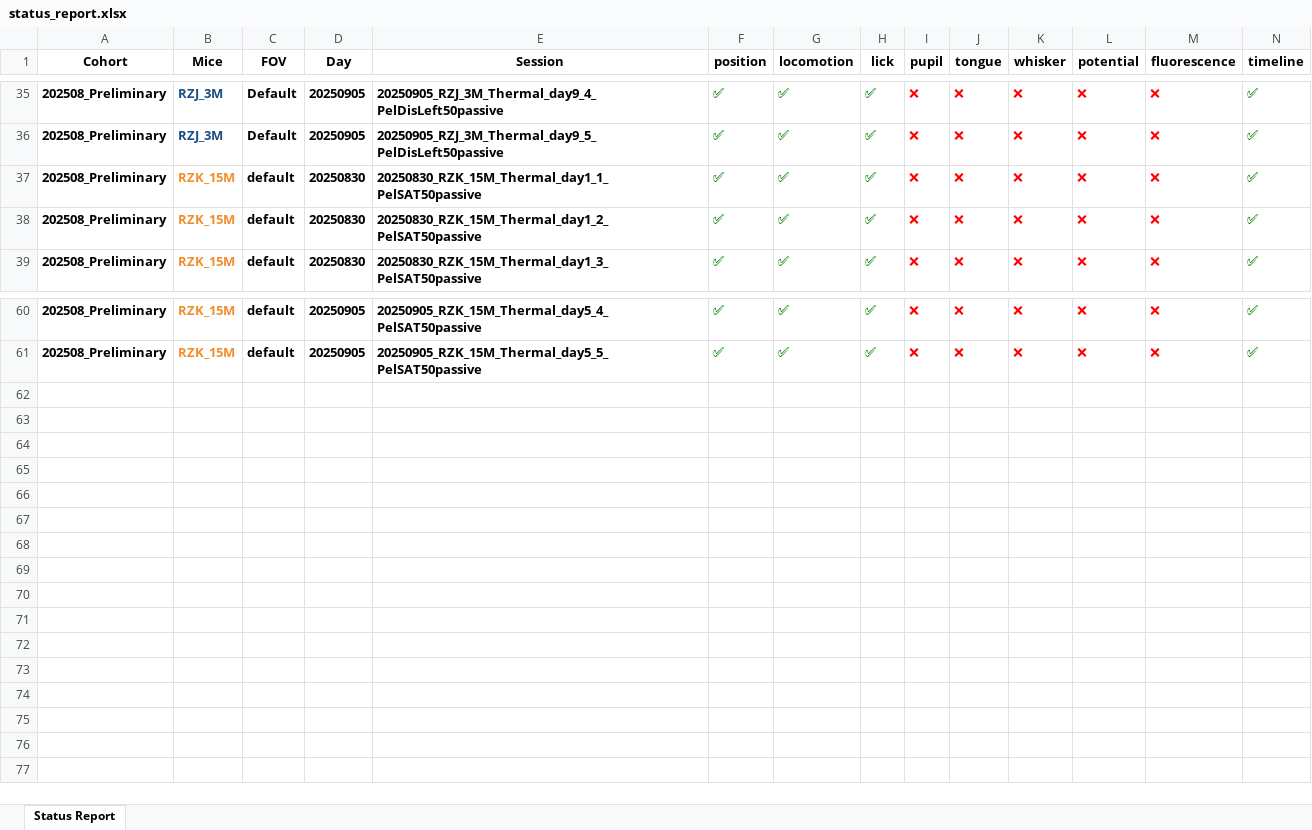
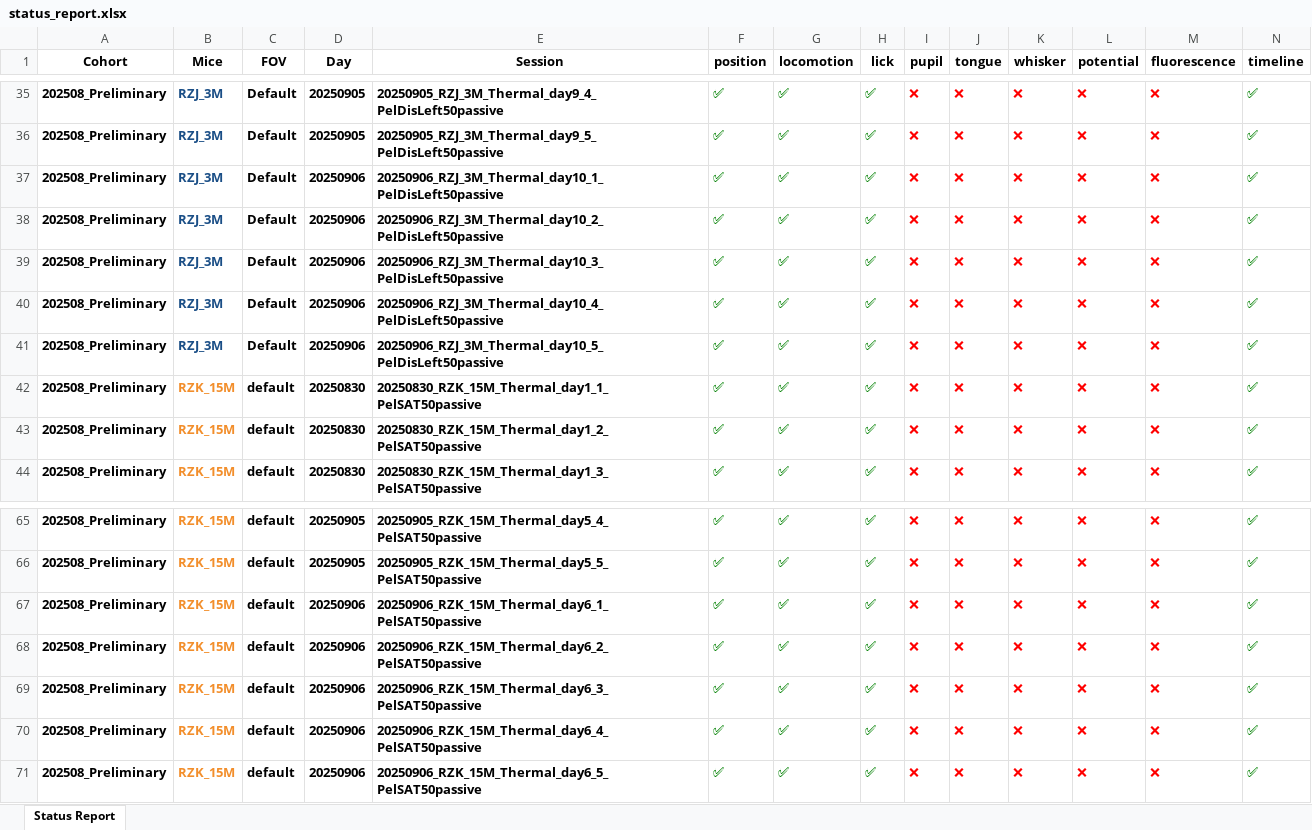
Before and after one commit to barthlab/ratatouille, an Excel workbook: cook/thermal_training/status_report.xlsx, sheet Status Report, drawn as a sheet; only a part is shown, gaps mark what is left out; values as stored, in another font and other column widths than the file's, no borders; the diff names each change by its address in the sheet, - before the commit and + after, or states it on an @@ line.

Commit message:
Improved loading logic: add null merger, especially improved for ephys data

```diff
--- a/cook/thermal_training/status_report.xlsx (sheet Status Report)
+++ b/cook/thermal_training/status_report.xlsx (sheet Status Report)
+row 37: 202508_Preliminary | RZJ_3M | Default | 20250906 | 20250906_RZJ_3M_Thermal_day10_1_PelDisLeft50passive | ✅ | ✅ | ✅ | ❌ | ❌ | ❌ | ❌ | ❌ | ✅
+row 38: 202508_Preliminary | RZJ_3M | Default | 20250906 | 20250906_RZJ_3M_Thermal_day10_2_PelDisLeft50passive | ✅ | ✅ | ✅ | ❌ | ❌ | ❌ | ❌ | ❌ | ✅
+row 39: 202508_Preliminary | RZJ_3M | Default | 20250906 | 20250906_RZJ_3M_Thermal_day10_3_PelDisLeft50passive | ✅ | ✅ | ✅ | ❌ | ❌ | ❌ | ❌ | ❌ | ✅
+row 40: 202508_Preliminary | RZJ_3M | Default | 20250906 | 20250906_RZJ_3M_Thermal_day10_4_PelDisLeft50passive | ✅ | ✅ | ✅ | ❌ | ❌ | ❌ | ❌ | ❌ | ✅
+row 41: 202508_Preliminary | RZJ_3M | Default | 20250906 | 20250906_RZJ_3M_Thermal_day10_5_PelDisLeft50passive | ✅ | ✅ | ✅ | ❌ | ❌ | ❌ | ❌ | ❌ | ✅
+row 67: 202508_Preliminary | RZK_15M | default | 20250906 | 20250906_RZK_15M_Thermal_day6_1_PelSAT50passive | ✅ | ✅ | ✅ | ❌ | ❌ | ❌ | ❌ | ❌ | ✅
+row 68: 202508_Preliminary | RZK_15M | default | 20250906 | 20250906_RZK_15M_Thermal_day6_2_PelSAT50passive | ✅ | ✅ | ✅ | ❌ | ❌ | ❌ | ❌ | ❌ | ✅
+row 69: 202508_Preliminary | RZK_15M | default | 20250906 | 20250906_RZK_15M_Thermal_day6_3_PelSAT50passive | ✅ | ✅ | ✅ | ❌ | ❌ | ❌ | ❌ | ❌ | ✅
+row 70: 202508_Preliminary | RZK_15M | default | 20250906 | 20250906_RZK_15M_Thermal_day6_4_PelSAT50passive | ✅ | ✅ | ✅ | ❌ | ❌ | ❌ | ❌ | ❌ | ✅
+row 71: 202508_Preliminary | RZK_15M | default | 20250906 | 20250906_RZK_15M_Thermal_day6_5_PelSAT50passive | ✅ | ✅ | ✅ | ❌ | ❌ | ❌ | ❌ | ❌ | ✅
```
Also changed, not shown: 11 other files.
